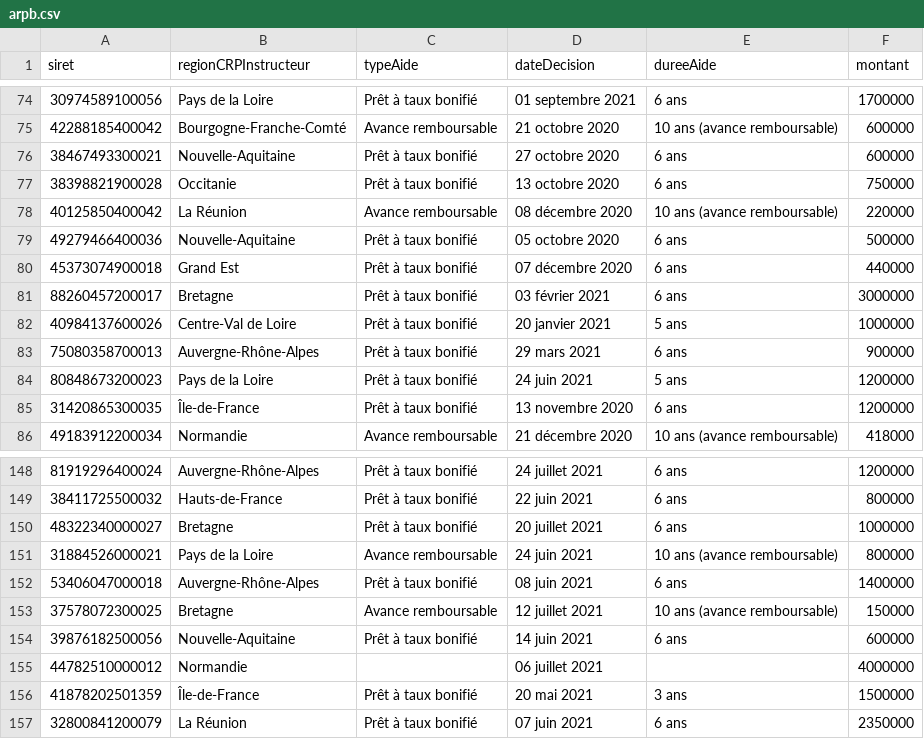
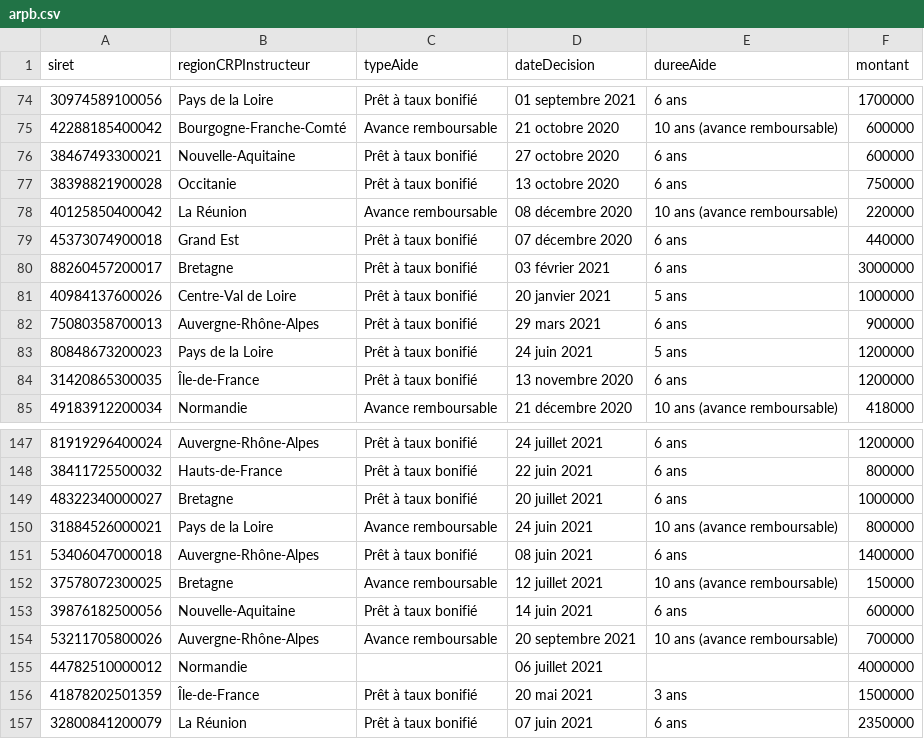
Before and after one commit to chrnin/arpbDge, a CSV file: arpb.csv, drawn as a sheet; only a part is shown, gaps mark what is left out; removed rows and columns are numbered as before the commit, all else as after; the diff names each change by its address in the sheet, - before the commit and + after, or states it on an @@ line.

Commit message:
New data at 2021-09-21T06:24:27Z [skip ci]

```diff
--- a/arpb.csv
+++ b/arpb.csv
-row 79: 49279466400036 | Nouvelle-Aquitaine | Prêt à taux bonifié | 05 octobre 2020 | 6 ans | 500000
+row 154: 53211705800026 | Auvergne-Rhône-Alpes | Avance remboursable | 20 septembre 2021 | 10 ans (avance remboursable) | 700000
```
